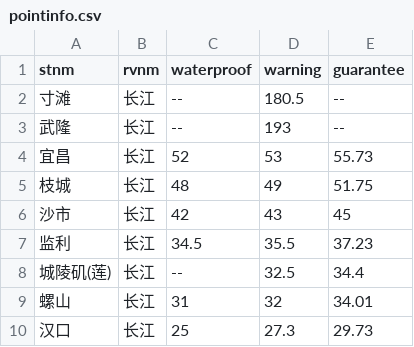
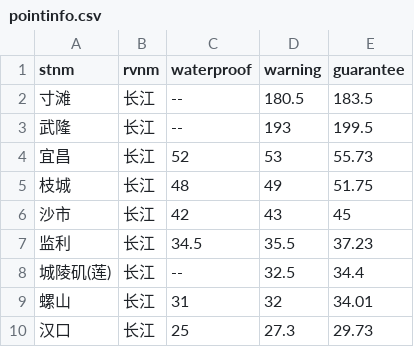
Before and after one commit to y-o0/damdata, a CSV file: settings/pointinfo.csv, drawn as a sheet; only a part is shown.

Commit message:
update the guarantee water level of cuntan/wulong

```diff
--- a/settings/pointinfo.csv
+++ b/settings/pointinfo.csv
@@ -1,4 +1,4 @@
 stnm,rvnm,waterproof,warning,guarantee
-寸滩,长江,--,180.5,--
-武隆,长江,--,193,--
+寸滩,长江,--,180.5,183.5
+武隆,长江,--,193,199.5
 宜昌,长江,52,53,55.73
```
Also changed, not shown: 1 other file.
